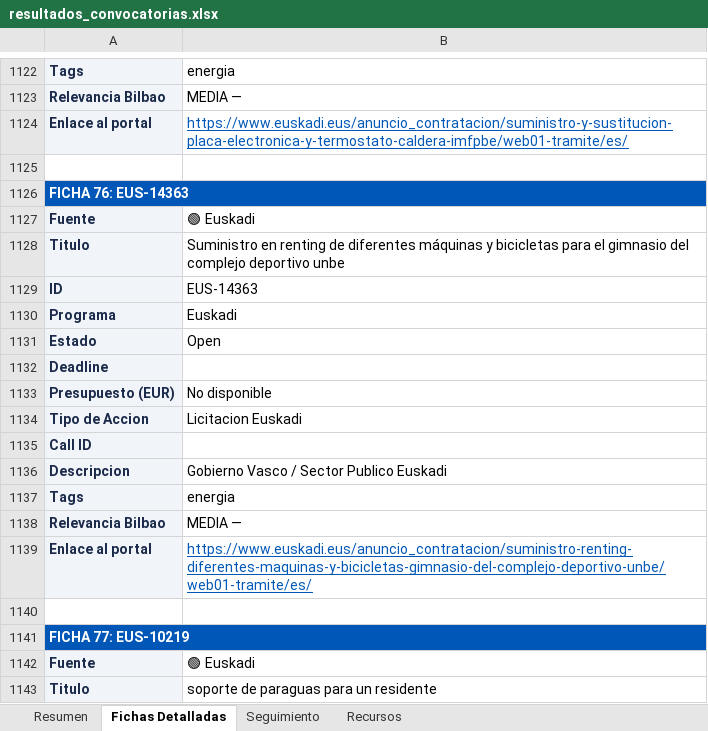
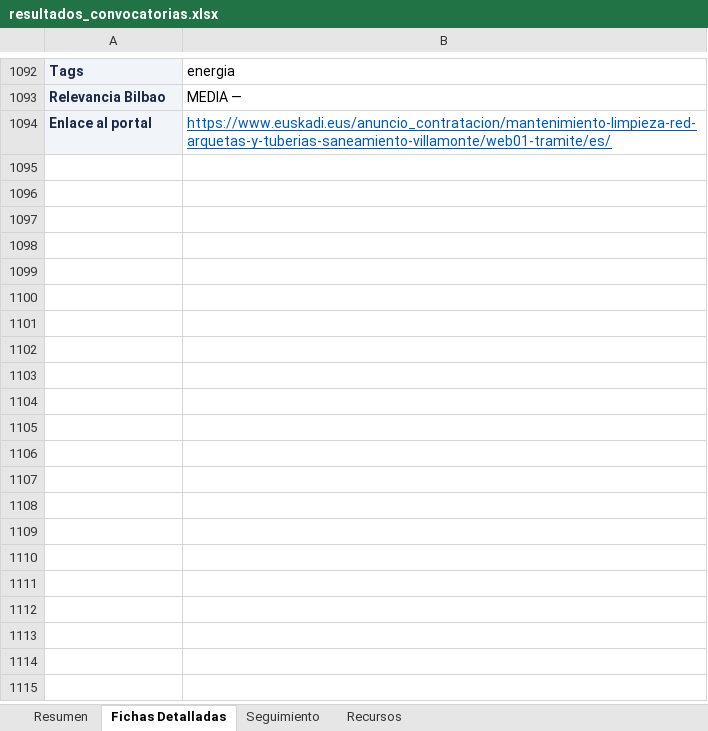
Before and after one commit to haguirre-lab/eu-funding-radar, an Excel workbook: docs/resultados_convocatorias.xlsx, sheet Fichas Detalladas, drawn as a sheet; only a part is shown, gaps mark what is left out; values as stored, in another font and other column widths than the file's, no borders; removed rows and columns are numbered as before the commit, all else as after; the diff covers the shown part only; the diff names each change by its address in the sheet, - before the commit and + after, or states it on an @@ line.

```diff
--- a/docs/resultados_convocatorias.xlsx (sheet Fichas Detalladas)
+++ b/docs/resultados_convocatorias.xlsx (sheet Fichas Detalladas)
-row 1124: Enlace al portal | https://www.euskadi.eus/anuncio_contratacion/suministro-y-sustitucion-placa-electronica-y-termostato-caldera-imfpbe/web01-tramite/es/
-row 1125: (empty)
-row 1126: FICHA 76: EUS-14363
-row 1127: Fuente | 🟢 Euskadi
-row 1128: Titulo | Suministro en renting de diferentes máquinas y bicicletas para el gimnasio del complejo deportivo unbe
-row 1129: ID | EUS-14363
-row 1130: Programa | Euskadi
-row 1131: Estado | Open
-row 1132: Deadline
-row 1133: Presupuesto (EUR) | No disponible
-row 1134: Tipo de Accion | Licitacion Euskadi
-row 1135: Call ID
-row 1136: Descripcion | Gobierno Vasco / Sector Publico Euskadi
-row 1137: Tags | energia
-row 1138: Relevancia Bilbao | MEDIA —
-B1094: https://www.euskadi.eus/anuncio_contratacion/suministro-renting-diferentes-maquinas-y-bicicletas-gimnasio-del-complejo-deportivo-unbe/web01-tramite/es/
+B1094: https://www.euskadi.eus/anuncio_contratacion/mantenimiento-limpieza-red-arquetas-y-tuberias-saneamiento-villamonte/web01-tramite/es/
-row 1140: (empty)
-row 1141: FICHA 77: EUS-10219
-row 1142: Fuente | 🟢 Euskadi
-row 1143: Titulo | soporte de paraguas para un residente
```
Also changed, not shown: 13 added rows, 54 removed rows, 62 moved rows and 86 edited cells elsewhere in this sheet, sheet Resumen, sheet Seguimiento, 3 other files.
